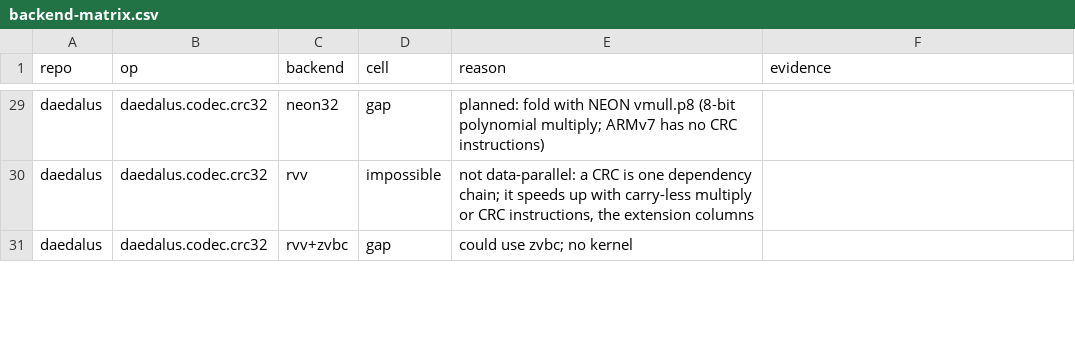
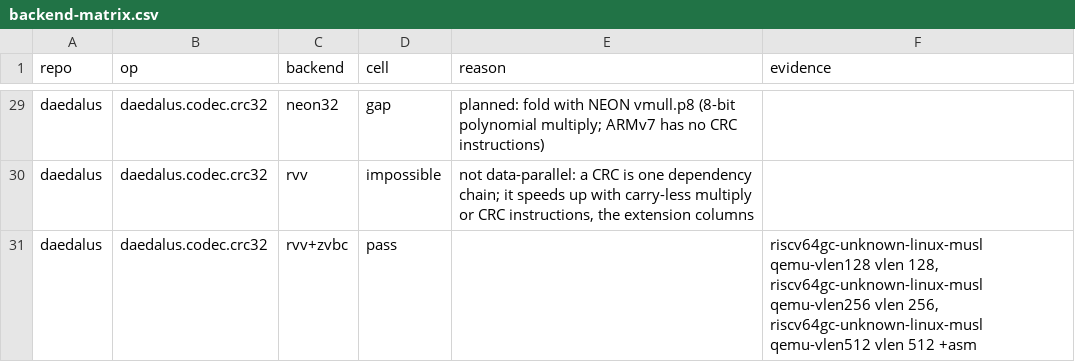
Before and after one commit to Prometheus-Dynamics/Daedalus, a CSV file: docs/backend-matrix.csv, drawn as a sheet; only a part is shown, gaps mark what is left out; the diff covers the shown part only.

```diff
--- a/docs/backend-matrix.csv
+++ b/docs/backend-matrix.csv
@@ -30,2 +30,2 @@ daedalus,daedalus.codec.crc32,neon32,gap,planned: fold with NEON vmull.p8 (8-bit
 daedalus,daedalus.codec.crc32,rvv,impossible,"not data-parallel: a CRC is one dependency chain; it speeds up with carry-less multiply or CRC instructions, the extension columns",
-daedalus,daedalus.codec.crc32,rvv+zvbc,gap,could use zvbc; no kernel,
+daedalus,daedalus.codec.crc32,rvv+zvbc,pass,,"riscv64gc-unknown-linux-musl qemu-vlen128 vlen 128, riscv64gc-unknown-linux-musl qemu-vlen256 vlen 256, riscv64gc-unknown-linux-musl qemu-vlen512 vlen 512 +asm"
```
Also changed, not shown: 13 edited cells elsewhere in this file, 9 other files.
